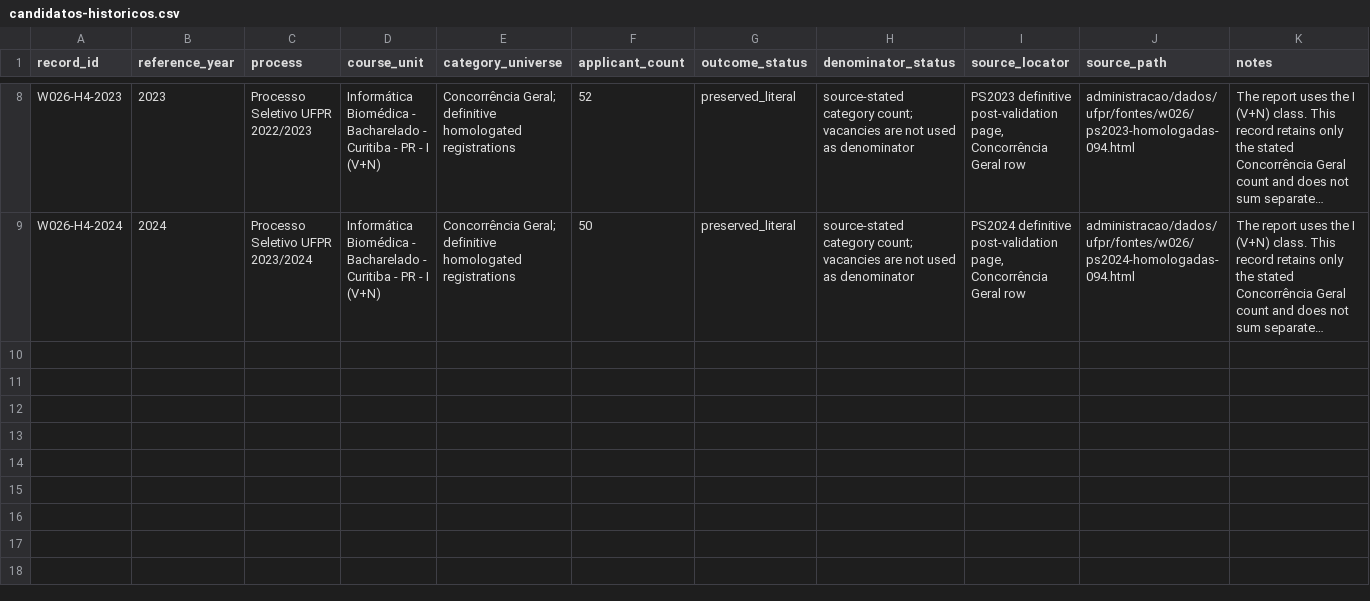
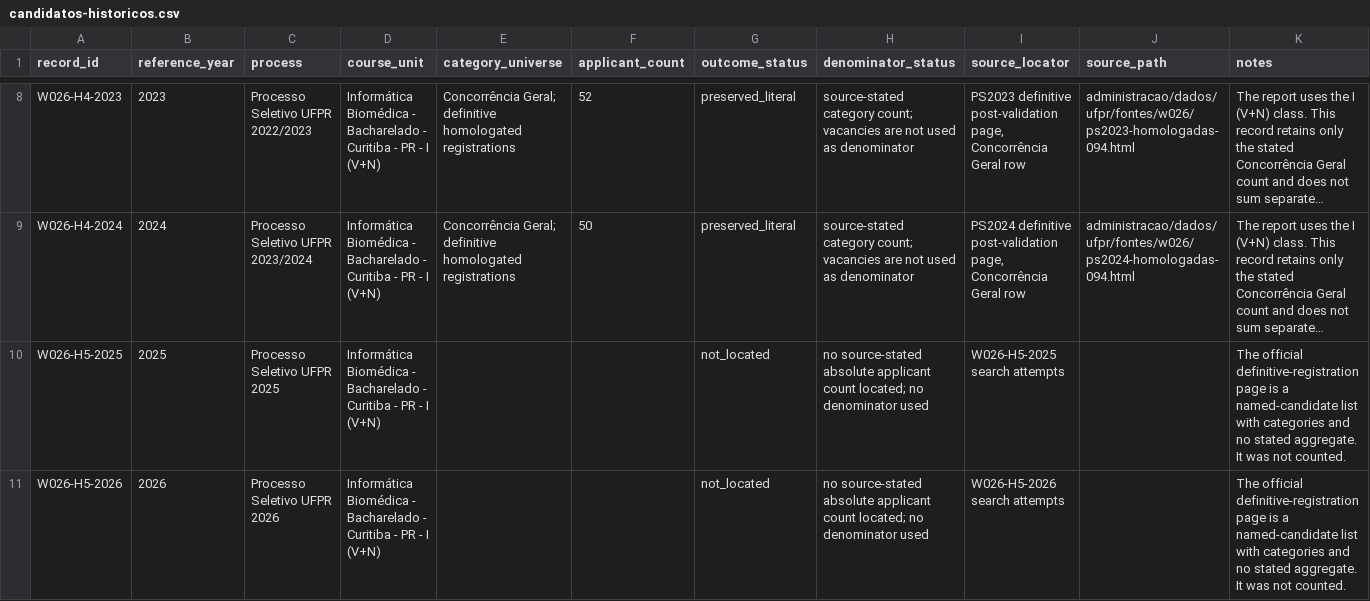
Before and after one commit to vinnses/ibm, a CSV file: dados/administracao/candidatos-historicos.csv, drawn as a sheet; only a part is shown, gaps mark what is left out; long unchanged cells end in …; the diff names each change by its address in the sheet, - before the commit and + after, or states it on an @@ line.

```diff
--- a/dados/administracao/candidatos-historicos.csv
+++ b/dados/administracao/candidatos-historicos.csv
+row 10: W026-H5-2025 | 2025 | Processo Seletivo UFPR 2025 | Informática Biomédica - Bacharelado - Curitiba - PR - I (V+N) |  |  | not_located | no source-stated absolute applicant count located; no denominator used | W026-H5-2025 search attempts |  | The official definitive-registration page is a named-candidate list with categories and no stated aggregate. It was not counted.
+row 11: W026-H5-2026 | 2026 | Processo Seletivo UFPR 2026 | Informática Biomédica - Bacharelado - Curitiba - PR - I (V+N) |  |  | not_located | no source-stated absolute applicant count located; no denominator used | W026-H5-2026 search attempts |  | The official definitive-registration page is a named-candidate list with categories and no stated aggregate. It was not counted.
```
Also changed, not shown: administracao/dados/ufpr/w026/buscas.csv, 2 other files.
